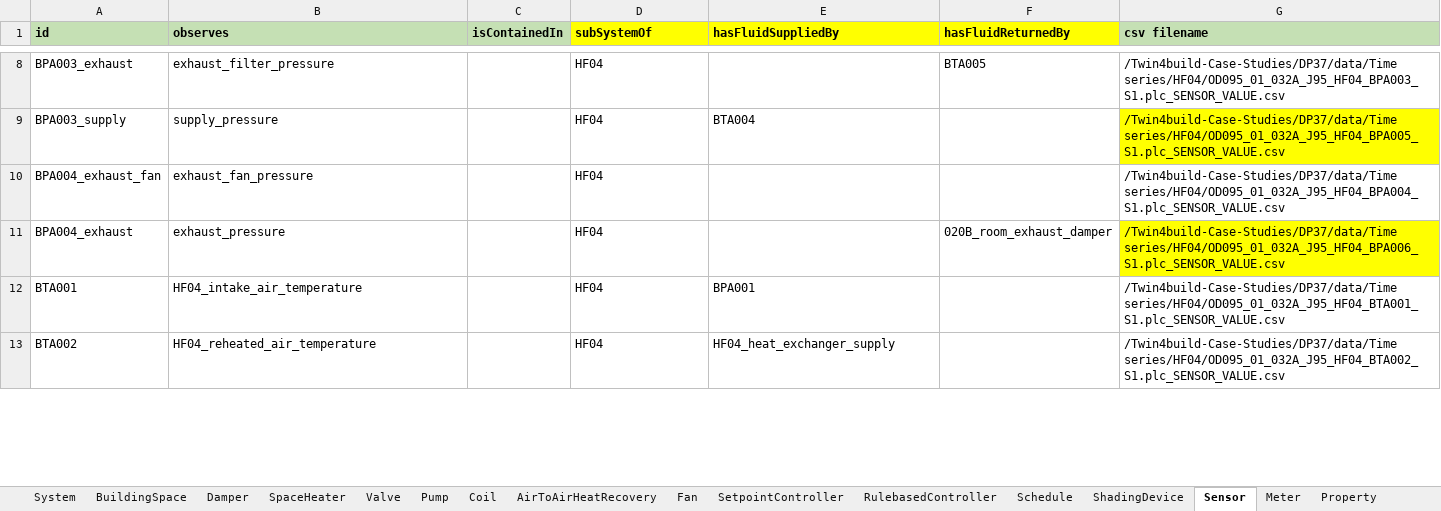
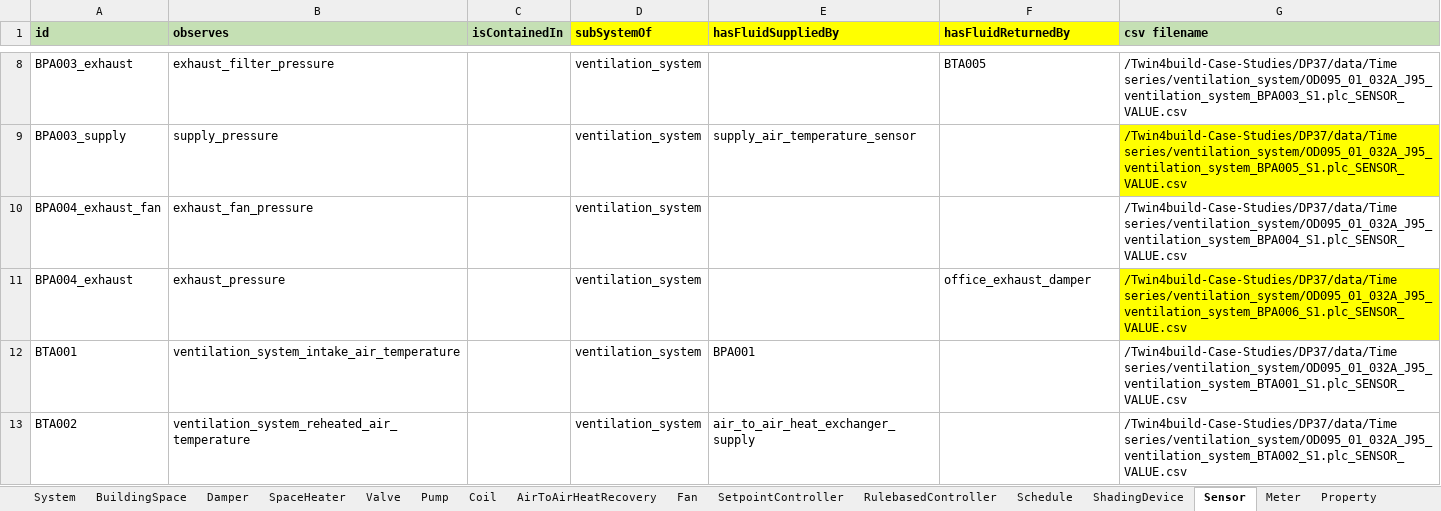
Before and after one commit to JBjoernskov/Twin4Build, an Excel workbook: twin4build/examples/estimator_example/one_room_example_model.xlsm, sheet Sensor, drawn as a sheet; only a part is shown, gaps mark what is left out; values as stored, in another font and other column widths than the file's, no borders; the diff covers the shown part only; the diff names each change by its address in the sheet, - before the commit and + after, or states it on an @@ line.

Commit message:
Update examples and tests for renamed estimator_example components
The instance_graph.ttl was updated with new component naming conventions:
020B_* -> office_*, BTA004 -> supply_air_temperature_sensor. Update all
references across tests and notebooks. Also add datecolumn=0/valuecolumn=1
overrides in simulator and estimator tests since the test CSVs have 2
columns while instance_graph stores column indices for the original large
production CSVs.

```diff
--- a/twin4build/examples/estimator_example/one_room_example_model.xlsm (sheet Sensor)
+++ b/twin4build/examples/estimator_example/one_room_example_model.xlsm (sheet Sensor)
-D8:D13 (subSystemOf): HF04
+D8:D13 (subSystemOf): ventilation_system
-G8 (csv filename): /Twin4build-Case-Studies/DP37/data/Time series/HF04/OD095_01_032A_J95_HF04_BPA003_S1.plc_SENSOR_VALUE.csv
+G8 (csv filename): /Twin4build-Case-Studies/DP37/data/Time series/ventilation_system/OD095_01_032A_J95_ventilation_system_BPA003_S1.plc_SENSOR_VALUE.csv
-E9 (hasFluidSuppliedBy): BTA004
+E9 (hasFluidSuppliedBy): supply_air_temperature_sensor
-G9 (csv filename): /Twin4build-Case-Studies/DP37/data/Time series/HF04/OD095_01_032A_J95_HF04_BPA005_S1.plc_SENSOR_VALUE.csv
+G9 (csv filename): /Twin4build-Case-Studies/DP37/data/Time series/ventilation_system/OD095_01_032A_J95_ventilation_system_BPA005_S1.plc_SENSOR_VALUE.csv
-G10 (csv filename): /Twin4build-Case-Studies/DP37/data/Time series/HF04/OD095_01_032A_J95_HF04_BPA004_S1.plc_SENSOR_VALUE.csv
+G10 (csv filename): /Twin4build-Case-Studies/DP37/data/Time series/ventilation_system/OD095_01_032A_J95_ventilation_system_BPA004_S1.plc_SENSOR_VALUE.csv
-F11 (hasFluidReturnedBy): 020B_room_exhaust_damper
+F11 (hasFluidReturnedBy): office_exhaust_damper
-G11 (csv filename): /Twin4build-Case-Studies/DP37/data/Time series/HF04/OD095_01_032A_J95_HF04_BPA006_S1.plc_SENSOR_VALUE.csv
+G11 (csv filename): /Twin4build-Case-Studies/DP37/data/Time series/ventilation_system/OD095_01_032A_J95_ventilation_system_BPA006_S1.plc_SENSOR_VALUE.csv
-B12 (observes): HF04_intake_air_temperature
+B12 (observes): ventilation_system_intake_air_temperature
-G12 (csv filename): /Twin4build-Case-Studies/DP37/data/Time series/HF04/OD095_01_032A_J95_HF04_BTA001_S1.plc_SENSOR_VALUE.csv
+G12 (csv filename): /Twin4build-Case-Studies/DP37/data/Time series/ventilation_system/OD095_01_032A_J95_ventilation_system_BTA001_S1.plc_SENSOR_VALUE.csv
-B13 (observes): HF04_reheated_air_temperature
+B13 (observes): ventilation_system_reheated_air_temperature
-E13 (hasFluidSuppliedBy): HF04_heat_exchanger_supply
+E13 (hasFluidSuppliedBy): air_to_air_heat_exchanger_supply
-G13 (csv filename): /Twin4build-Case-Studies/DP37/data/Time series/HF04/OD095_01_032A_J95_HF04_BTA002_S1.plc_SENSOR_VALUE.csv
+G13 (csv filename): /Twin4build-Case-Studies/DP37/data/Time series/ventilation_system/OD095_01_032A_J95_ventilation_system_BTA002_S1.plc_SENSOR_VALUE.csv
```
Also changed, not shown: 5 added rows, 5 removed rows and 14 edited cells elsewhere in this sheet, sheet named_ranges, sheet SetpointController, sheet Damper, sheet Property, sheet Valve, sheet System, 7 more sheets, 6 other files.
